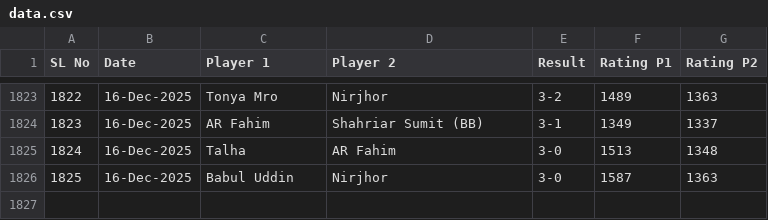
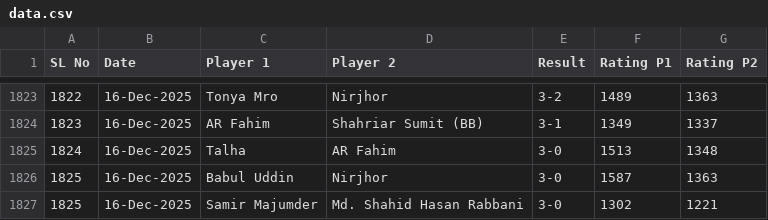
Before and after one commit to abdullahsg/ratingTracker, a CSV file: data.csv, drawn as a sheet; only a part is shown, gaps mark what is left out; the diff names each change by its address in the sheet, - before the commit and + after, or states it on an @@ line.

Commit message:
new data

```diff
--- a/data.csv
+++ b/data.csv
+row 1827: 1825 | 16-Dec-2025 | Samir Majumder | Md. Shahid Hasan Rabbani | 3-0 | 1302 | 1221
```
